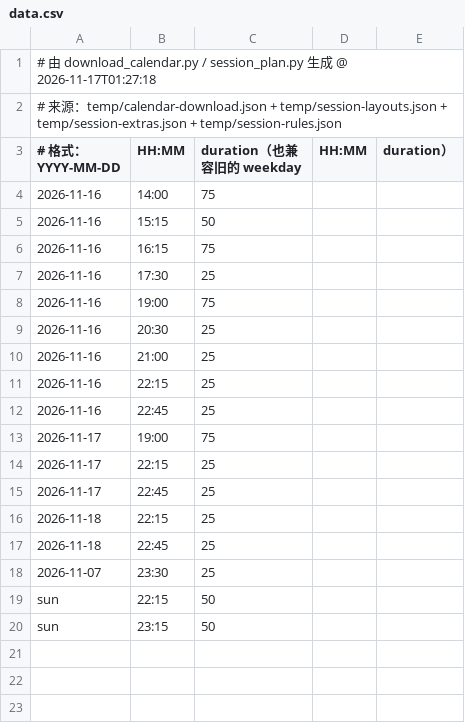
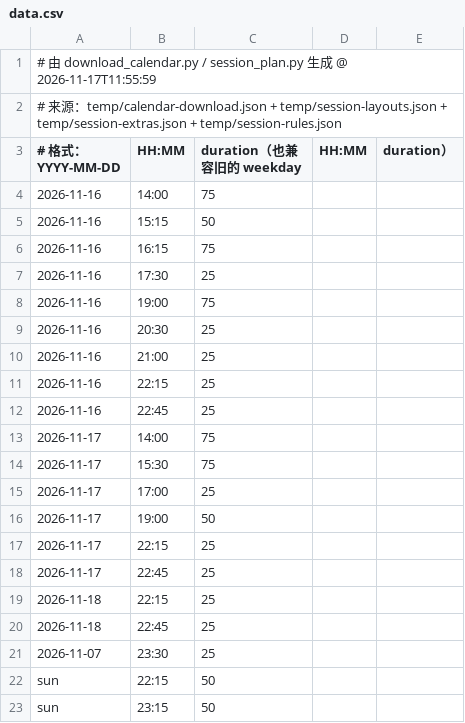
Before and after one commit to 67-68/Time-Integretor-Extend, a CSV file: data.csv, drawn as a sheet.

```diff
--- a/data.csv
+++ b/data.csv
@@ -1,2 +1,2 @@
-# 由 download_calendar.py / session_plan.py 生成 @ 2026-11-17T01:27:18
+# 由 download_calendar.py / session_plan.py 生成 @ 2026-11-17T11:55:59
 # 来源：temp/calendar-download.json + temp/session-layouts.json + temp/session-extras.json + temp/session-rules.json
@@ -12,3 +12,6 @@
 2026-11-16,22:45,25
-2026-11-17,19:00,75
+2026-11-17,14:00,75
+2026-11-17,15:30,75
+2026-11-17,17:00,25
+2026-11-17,19:00,50
 2026-11-17,22:15,25
```
Also changed, not shown: 42 other files.
